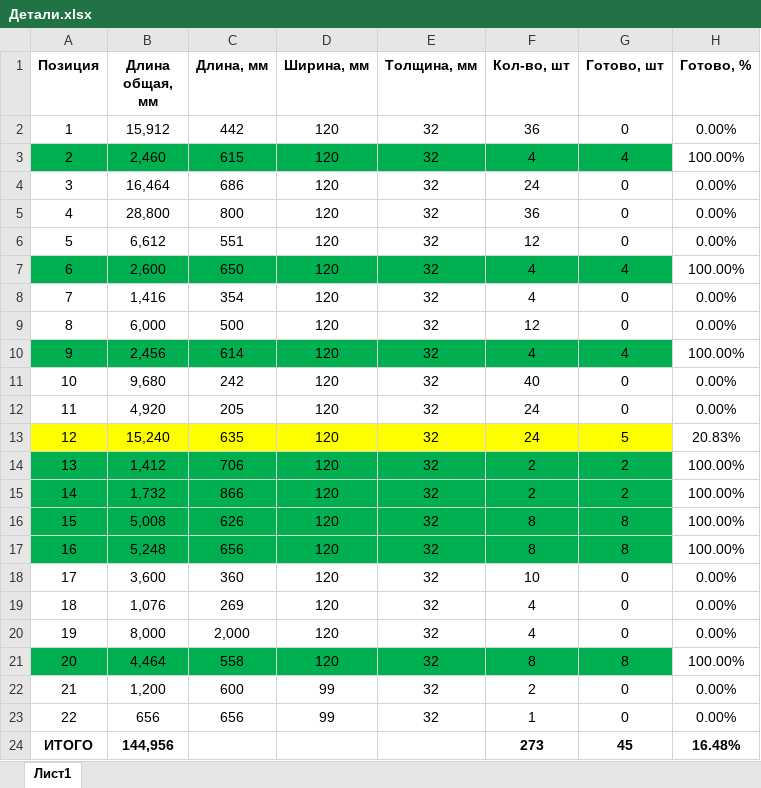
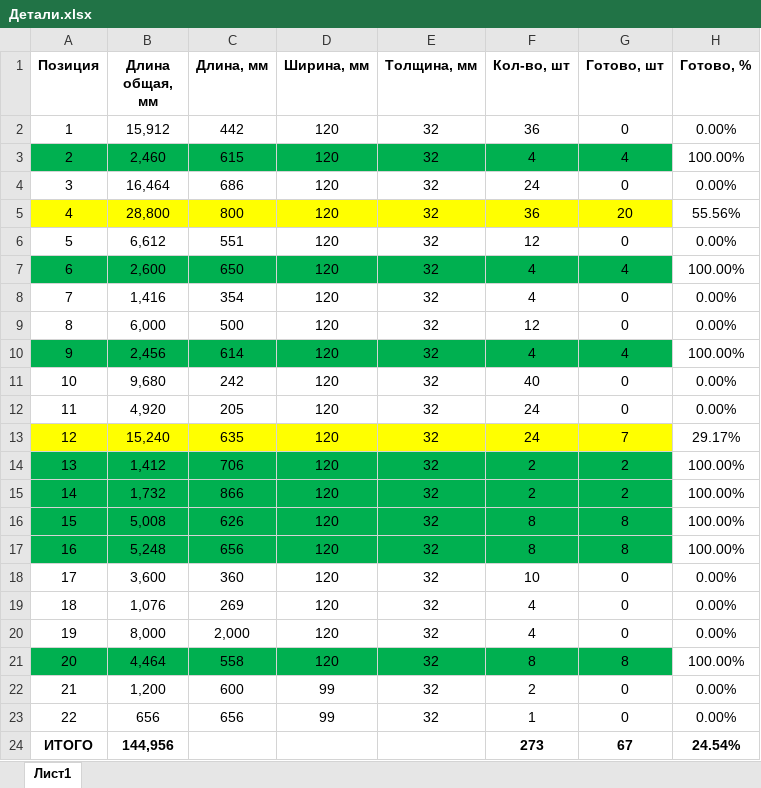
Before and after one commit to oid85/Wood, an Excel workbook: Детали.xlsx, sheet Лист1, drawn as a sheet; values as stored, in another font and other column widths than the file's, no borders; conditional formats not drawn; the diff names each change by its address in the sheet, - before the commit and + after, or states it on an @@ line.

Commit message:
Update Детали.xlsx

```diff
--- a/Детали.xlsx (sheet Лист1)
+++ b/Детали.xlsx (sheet Лист1)
-A5:G5 fill: none
+A5:G5 fill: #FFFF00
-G5 (Готово, шт): 0
+G5 (Готово, шт): 20
-H5 (Готово, %): 0.00%
+H5 (Готово, %): 55.56%
-G13 (Готово, шт): 5
+G13 (Готово, шт): 7
-H13 (Готово, %): 20.83%
+H13 (Готово, %): 29.17%
-G24 (Готово, шт): 45
+G24 (Готово, шт): 67
-H24 (Готово, %): 16.48%
+H24 (Готово, %): 24.54%
```
